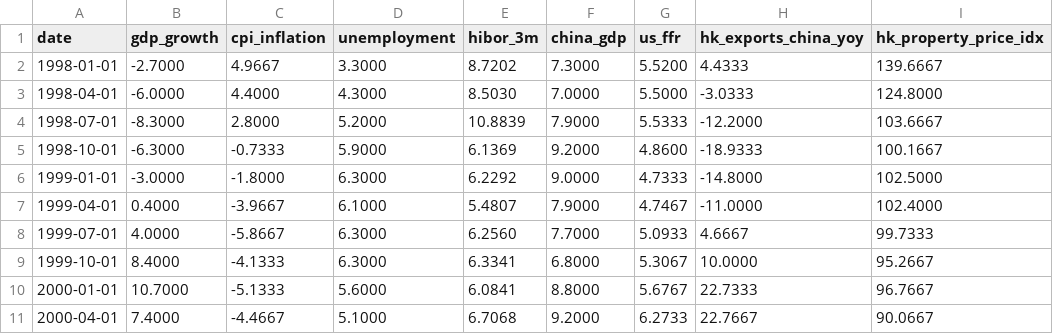
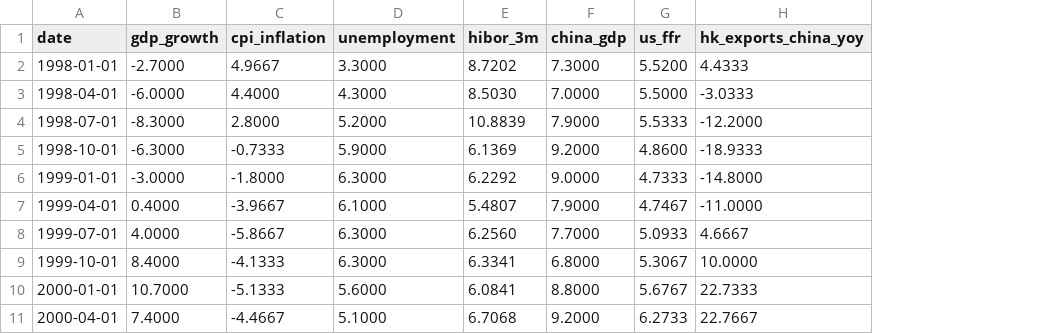
Before and after one commit to 4minutes-chung/Hong-Kong, a CSV file: data/hk_macro_quarterly.csv, drawn as a sheet; only a part is shown; the diff names each change by its address in the sheet, - before the commit and + after, or states it on an @@ line.

```diff
--- a/data/hk_macro_quarterly.csv
+++ b/data/hk_macro_quarterly.csv
-column I (hk_property_price_idx), rows 2-11: 139.6667 | 124.8000 | 103.6667 | 100.1667 | 102.5000 | 102.4000 | 99.7333 | 95.2667 | 96.7667 | 90.0667
```
Also changed, not shown: output/data_dictionary.csv, output/fevd_table.csv, 25 other files.
